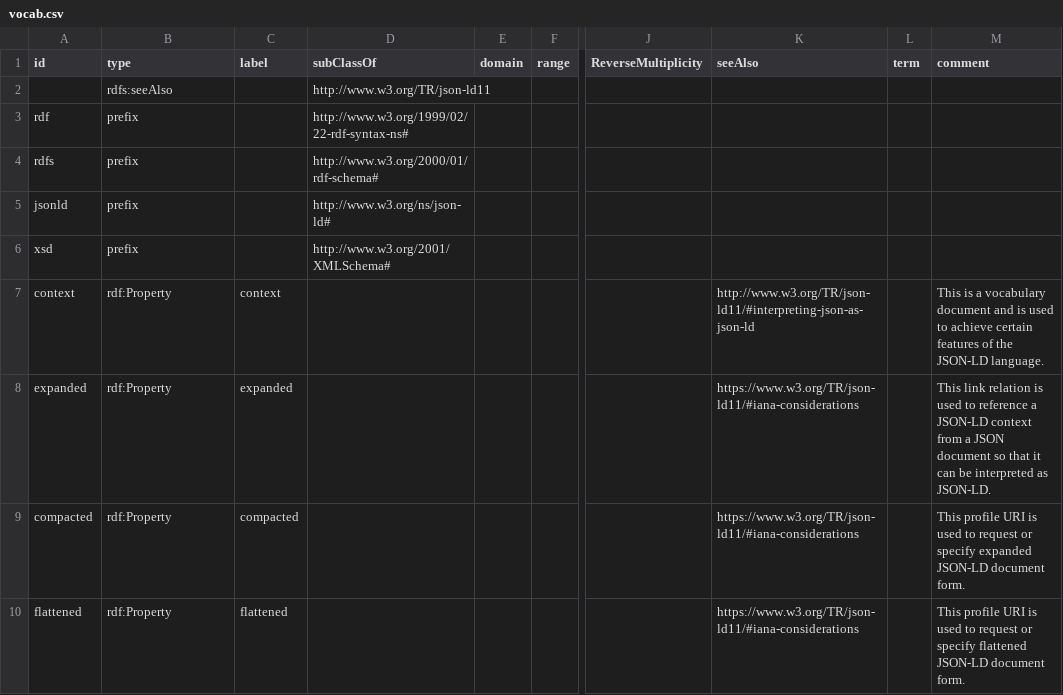
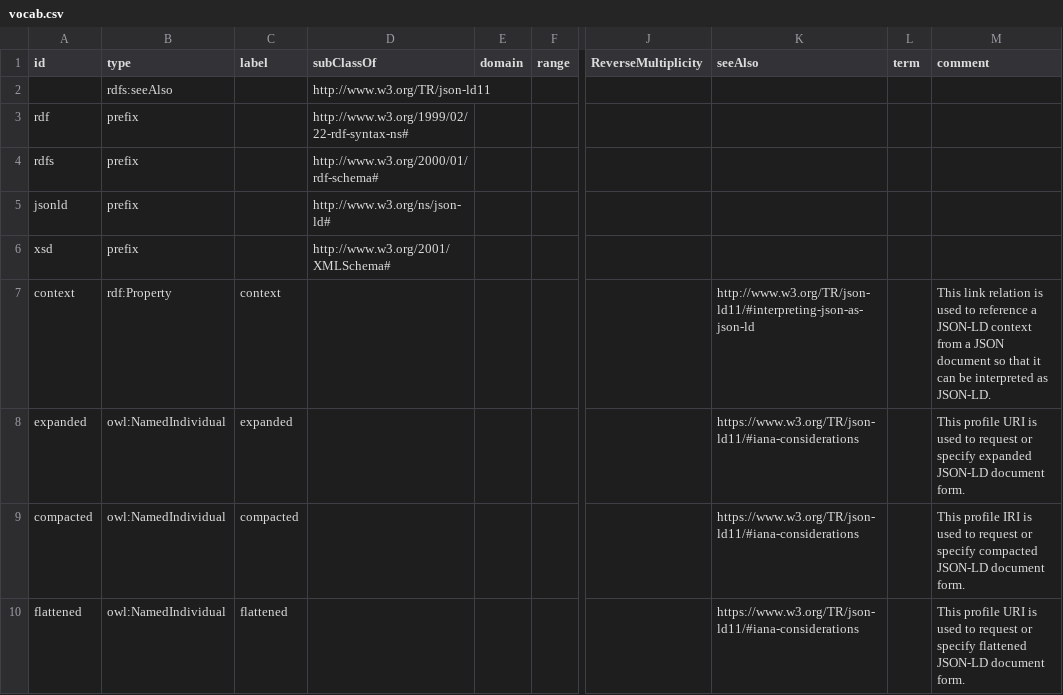
Before and after one commit to w3c/json-ld-wg, a CSV file: ns/vocab.csv, drawn as a sheet; only a part is shown, gaps mark what is left out; the diff names each change by its address in the sheet, - before the commit and + after, or states it on an @@ line.

```diff
--- a/ns/vocab.csv
+++ b/ns/vocab.csv
-M7 (comment): This is a vocabulary document and is used to achieve certain features of the JSON-LD language.
+M7 (comment): This link relation is used to reference a JSON-LD context from a JSON document so that it can be interpreted as JSON-LD.
-B8:B10 (type): rdf:Property
+B8:B10 (type): owl:NamedIndividual
-M8 (comment): This link relation is used to reference a JSON-LD context from a JSON document so that it can be interpreted as JSON-LD.
+M8 (comment): This profile URI is used to request or specify expanded JSON-LD document form.
-M9 (comment): This profile URI is used to request or specify expanded JSON-LD document…
+M9 (comment): This profile IRI is used to request or specify compacted JSON-LD document…
```
Also changed, not shown: 4 other files.
